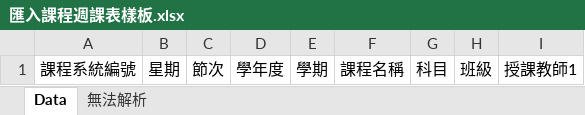
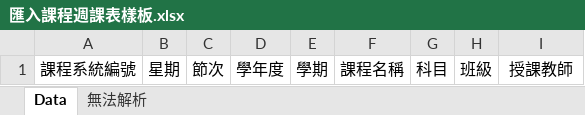
Before and after one commit to ischoolinc/SHDataParse, an Excel workbook: WeekCourseRecordsParse/Template/匯入課程週課表樣板.xlsx, sheet Data, drawn as a sheet; values as stored, in another font and other column widths than the file's, no borders; the diff names each change by its address in the sheet, - before the commit and + after, or states it on an @@ line.

```diff
--- a/WeekCourseRecordsParse/Template/匯入課程週課表樣板.xlsx (sheet Data)
+++ b/WeekCourseRecordsParse/Template/匯入課程週課表樣板.xlsx (sheet Data)
-I1: 授課教師1
+I1: 授課教師
```
Also changed, not shown: 4 other files.
